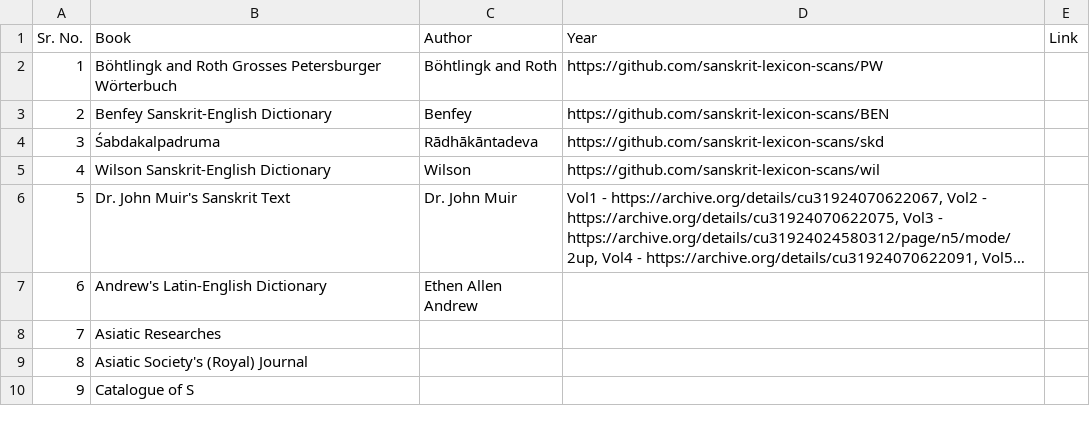
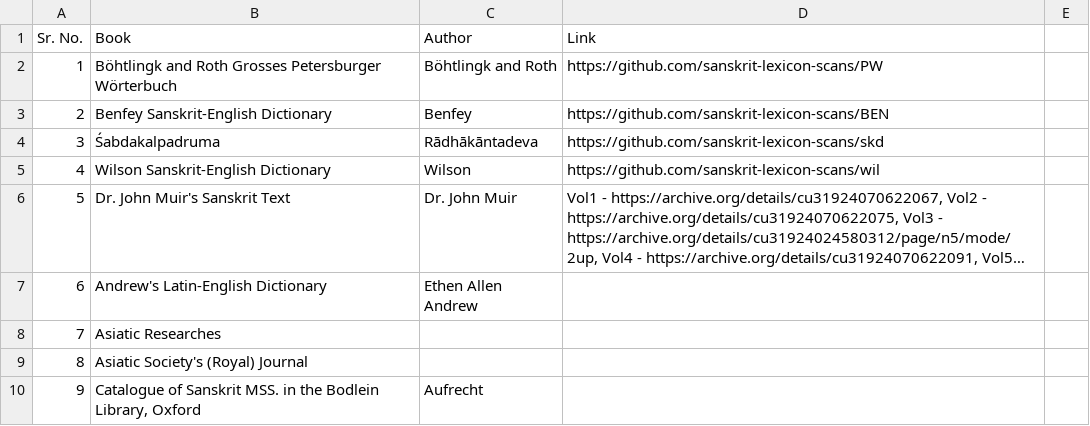
Before and after one commit to sanskrit-lexicon/literarysource, a TSV file: mw72/mw72_ls.tsv, drawn as a sheet; long unchanged cells end in ….

Commit message:
mw72 small edit

```diff
--- a/mw72/mw72_ls.tsv
+++ b/mw72/mw72_ls.tsv
@@ -1,2 +1,2 @@
-Sr. No.	Book	Author	Year	Link
+Sr. No.	Book	Author	Link
 1	Böhtlingk and Roth Grosses Petersburger Wörterbuch	Böhtlingk and Roth	https://github.com/sanskrit-lexicon-scans/PW
@@ -9,2 +9,2 @@ Sr. No.	Book	Author	Year	Link
 8	Asiatic Society's (Royal) Journal		
-9	Catalogue of S
+9	Catalogue of Sanskrit MSS. in the Bodlein Library, Oxford	Aufrecht	
```
